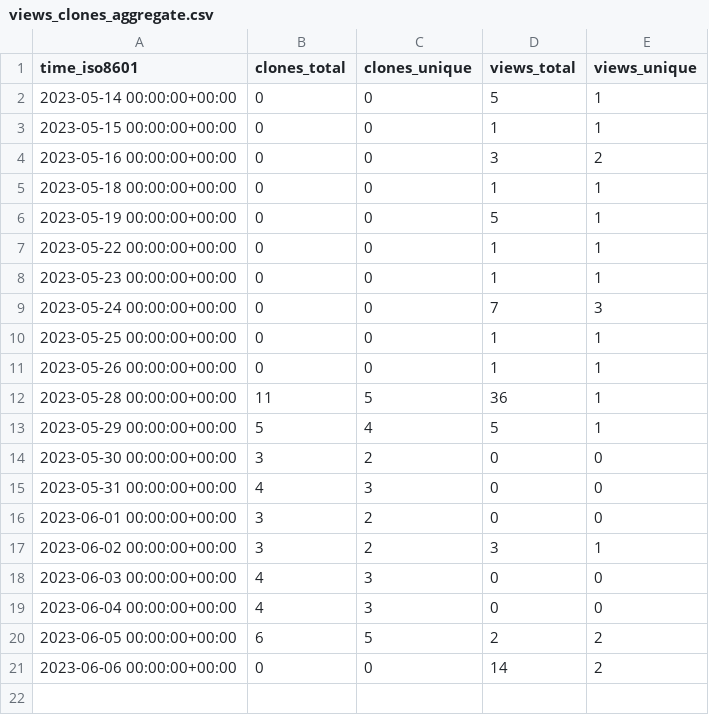
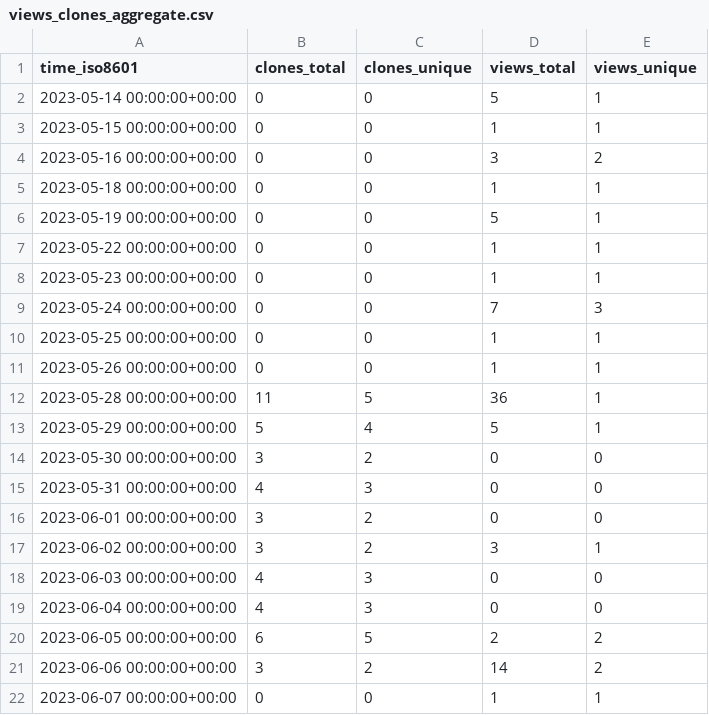
Before and after one commit to vandan-revanur/pychemovality, a CSV file: vandan-revanur/pychemovality/ghrs-data/views_clones_aggregate.csv, drawn as a sheet.

```diff
--- a/vandan-revanur/pychemovality/ghrs-data/views_clones_aggregate.csv
+++ b/vandan-revanur/pychemovality/ghrs-data/views_clones_aggregate.csv
@@ -20,2 +20,3 @@ time_iso8601,clones_total,clones_unique,views_total,views_unique
 2023-06-05 00:00:00+00:00,6,5,2,2
-2023-06-06 00:00:00+00:00,0,0,14,2
+2023-06-06 00:00:00+00:00,3,2,14,2
+2023-06-07 00:00:00+00:00,0,0,1,1
```
Also changed, not shown: 1 other file.
